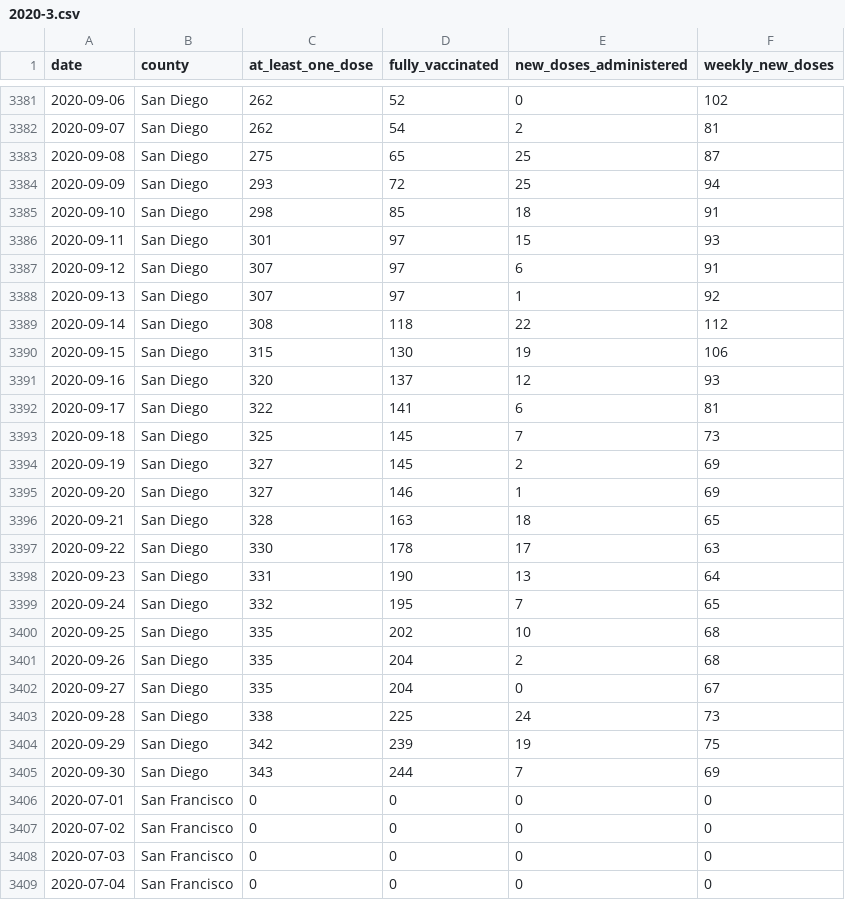
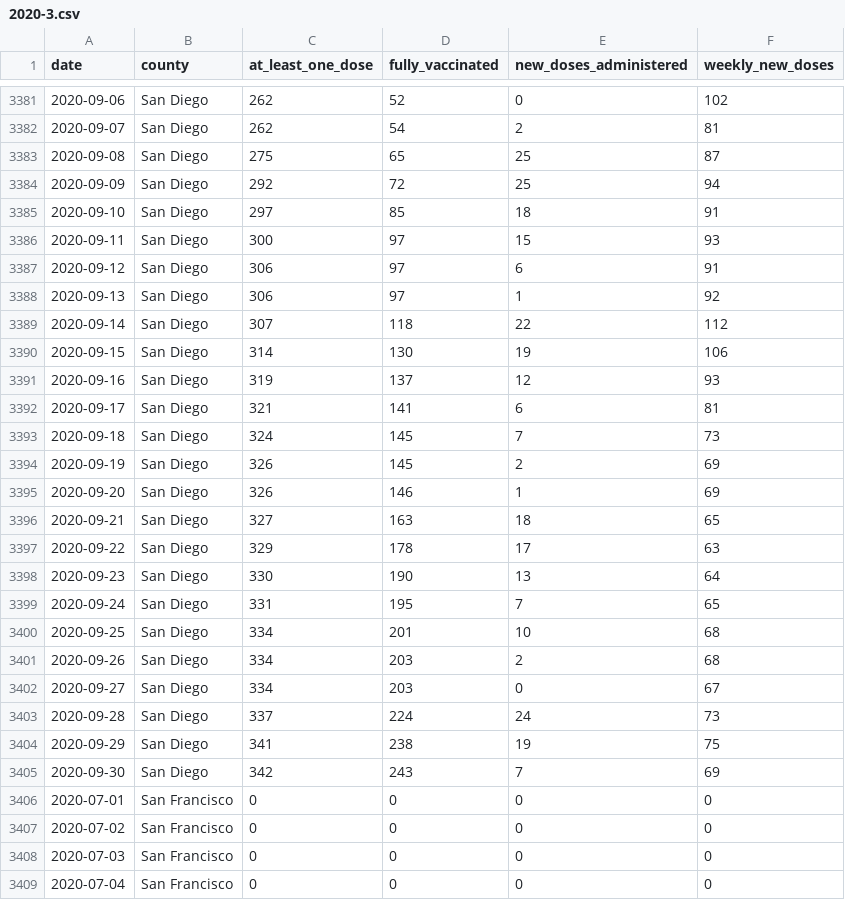
Before and after one commit to epibiostat/health-atlas-scrapers, a CSV file: county-vaccinations/data/2020-3.csv, drawn as a sheet; only a part is shown, gaps mark what is left out.

```diff
--- a/county-vaccinations/data/2020-3.csv
+++ b/county-vaccinations/data/2020-3.csv
@@ -3383,24 +3383,24 @@ date,county,at_least_one_dose,fully_vaccinated,new_doses_administered,weekly_new
 2020-09-08,San Diego,275,65,25,87
-2020-09-09,San Diego,293,72,25,94
-2020-09-10,San Diego,298,85,18,91
-2020-09-11,San Diego,301,97,15,93
-2020-09-12,San Diego,307,97,6,91
-2020-09-13,San Diego,307,97,1,92
-2020-09-14,San Diego,308,118,22,112
-2020-09-15,San Diego,315,130,19,106
-2020-09-16,San Diego,320,137,12,93
-2020-09-17,San Diego,322,141,6,81
-2020-09-18,San Diego,325,145,7,73
-2020-09-19,San Diego,327,145,2,69
-2020-09-20,San Diego,327,146,1,69
-2020-09-21,San Diego,328,163,18,65
-2020-09-22,San Diego,330,178,17,63
-2020-09-23,San Diego,331,190,13,64
-2020-09-24,San Diego,332,195,7,65
-2020-09-25,San Diego,335,202,10,68
-2020-09-26,San Diego,335,204,2,68
-2020-09-27,San Diego,335,204,0,67
-2020-09-28,San Diego,338,225,24,73
-2020-09-29,San Diego,342,239,19,75
-2020-09-30,San Diego,343,244,7,69
+2020-09-09,San Diego,292,72,25,94
+2020-09-10,San Diego,297,85,18,91
+2020-09-11,San Diego,300,97,15,93
+2020-09-12,San Diego,306,97,6,91
+2020-09-13,San Diego,306,97,1,92
+2020-09-14,San Diego,307,118,22,112
+2020-09-15,San Diego,314,130,19,106
+2020-09-16,San Diego,319,137,12,93
+2020-09-17,San Diego,321,141,6,81
+2020-09-18,San Diego,324,145,7,73
+2020-09-19,San Diego,326,145,2,69
+2020-09-20,San Diego,326,146,1,69
+2020-09-21,San Diego,327,163,18,65
+2020-09-22,San Diego,329,178,17,63
+2020-09-23,San Diego,330,190,13,64
+2020-09-24,San Diego,331,195,7,65
+2020-09-25,San Diego,334,201,10,68
+2020-09-26,San Diego,334,203,2,68
+2020-09-27,San Diego,334,203,0,67
+2020-09-28,San Diego,337,224,24,73
+2020-09-29,San Diego,341,238,19,75
+2020-09-30,San Diego,342,243,7,69
 2020-07-01,San Francisco,0,0,0,0
```
Also changed, not shown: county-vaccinations/data/2020-4.csv, county-vaccinations/data/2021-1.csv, 5 other files.
